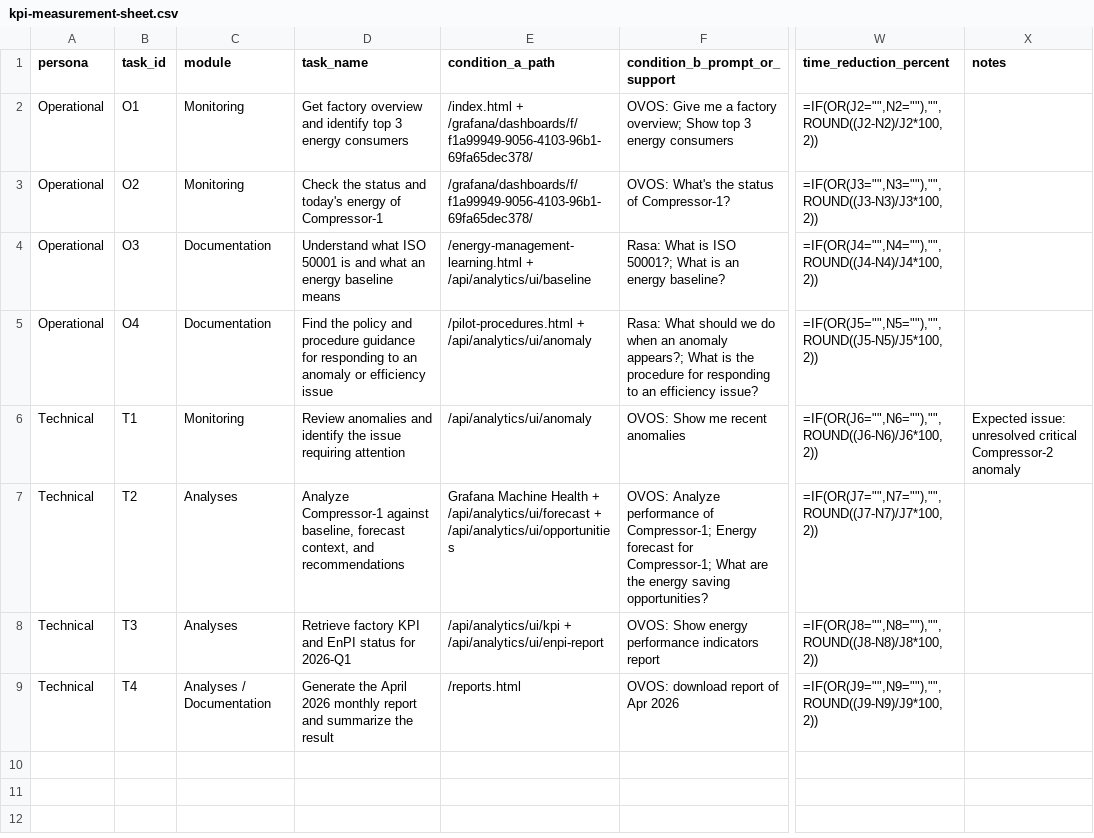
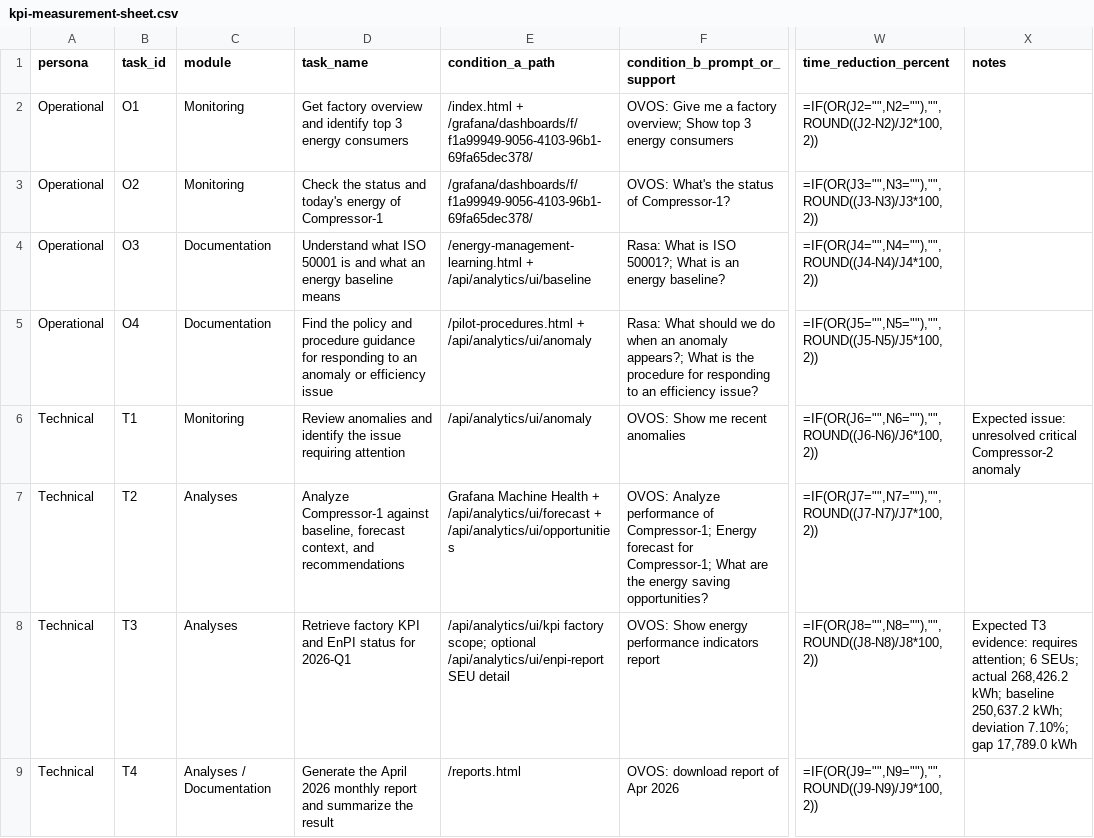
Before and after one commit to RaptorBlingx/HumanEnerDIA-Assabloy, a CSV file: docs/simulated-pilot/kpi-measurement-sheet.csv, drawn as a sheet; only a part is shown, gaps mark what is left out; the diff names each change by its address in the sheet, - before the commit and + after, or states it on an @@ line.

Commit message:
Add factory KPI scope for T3 pilot flow

```diff
--- a/docs/simulated-pilot/kpi-measurement-sheet.csv
+++ b/docs/simulated-pilot/kpi-measurement-sheet.csv
-E8 (condition_a_path): /api/analytics/ui/kpi + /api/analytics/ui/enpi-report
+E8 (condition_a_path): /api/analytics/ui/kpi factory scope; optional /api/analytics/ui/enpi-report SEU detail
-X8 (notes): (empty)
+X8 (notes): Expected T3 evidence: requires attention; 6 SEUs; actual 268,426.2 kWh; baseline 250,637.2 kWh; deviation 7.10%; gap 17,789.0 kWh
```
Also changed, not shown: 8 other files.
